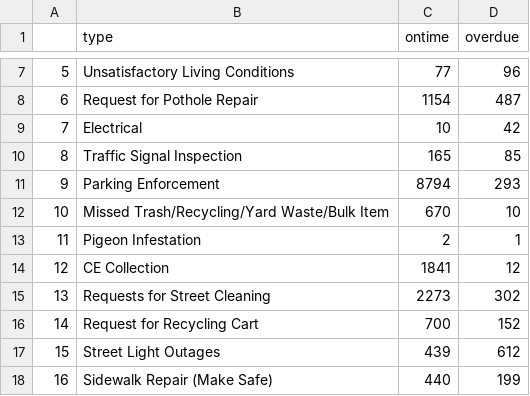
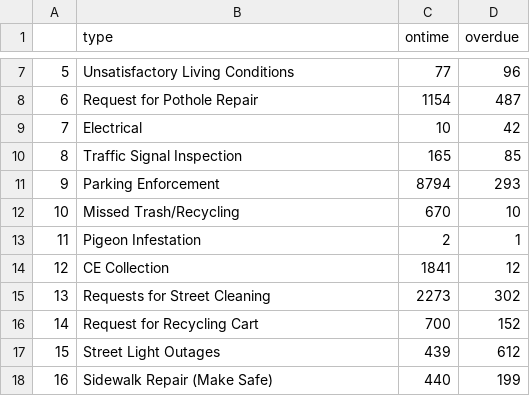
Before and after one commit to nathanx98/CS571-Final-Project, a CSV file: stacked_bar_user1/csv/1.csv, drawn as a sheet; only a part is shown, gaps mark what is left out.

Commit message:
cleaned up user1, incorporated bootstrap styling

```diff
--- a/stacked_bar_user1/csv/1.csv
+++ b/stacked_bar_user1/csv/1.csv
@@ -11,3 +11,3 @@
 9,Parking Enforcement,8794,293
-10,Missed Trash/Recycling/Yard Waste/Bulk Item,670,10
+10,Missed Trash/Recycling,670,10
 11,Pigeon Infestation,2,1
```
Also changed, not shown: stacked_bar_user1/csv/2.csv, stacked_bar_user1/csv/3.csv, 7 other files.
